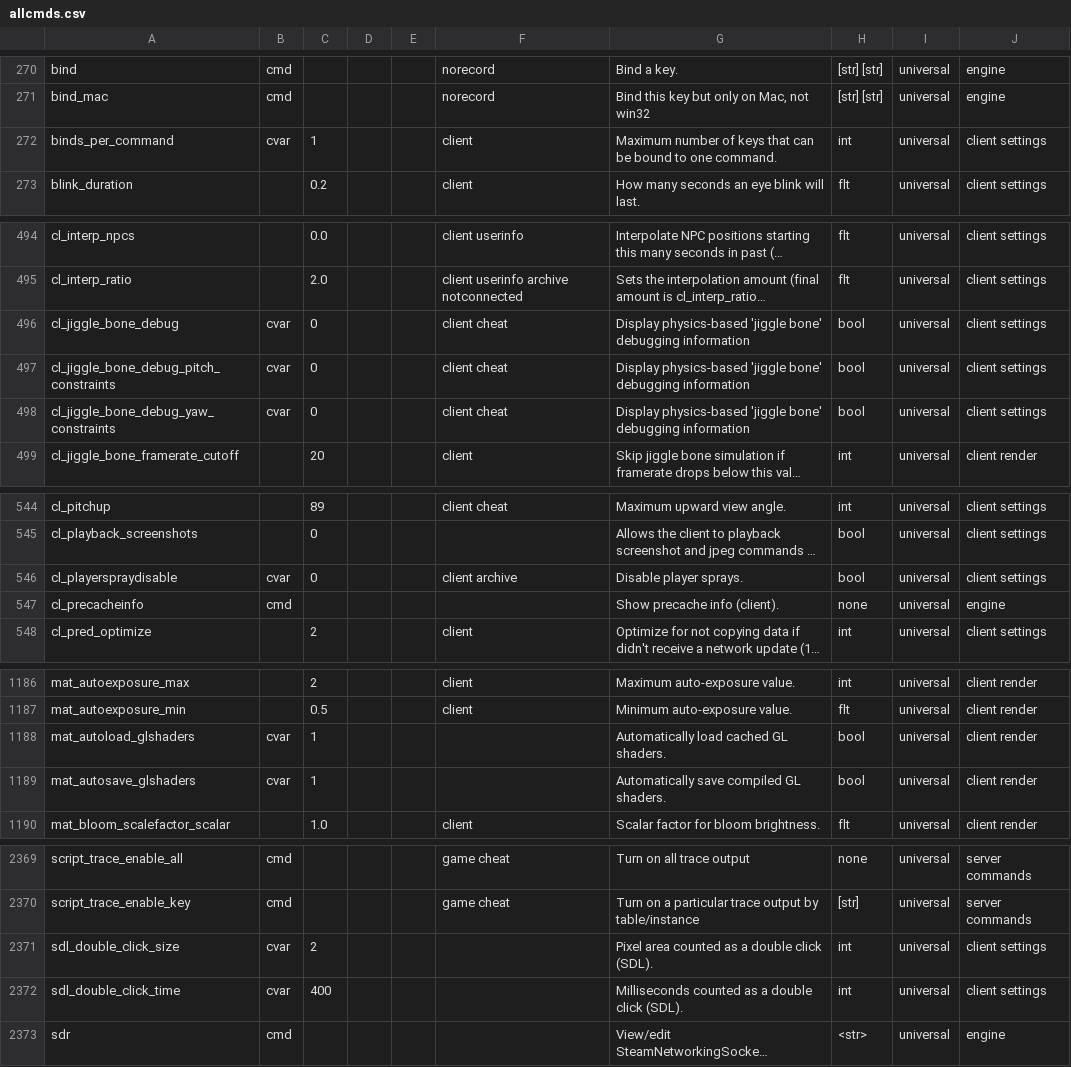
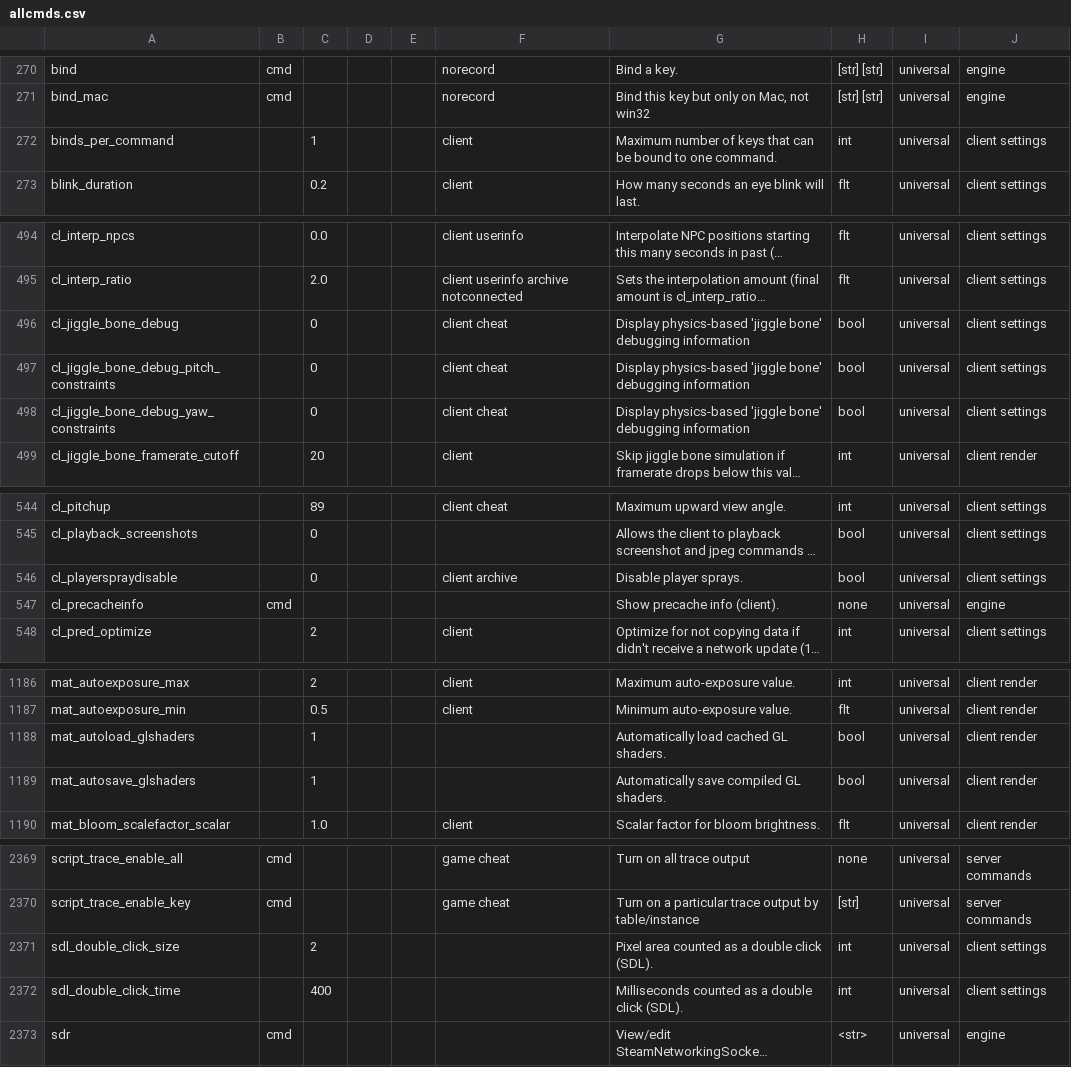
Before and after one commit to carrotcake/tf2cfg, a CSV file: res/cfg/allcmds.csv, drawn as a sheet; only a part is shown, gaps mark what is left out; long unchanged cells end in …; the diff covers the shown part only; the diff names each change by its address in the sheet, - before the commit and + after, or states it on an @@ line.

Commit message:
data: load the 58 rows typed "cvar" as the variables they are
res/cfg/schema.md allows cmd, ncmd or empty in allcmds.csv's type field, and
cmdLex::Token::isCmd() asks only whether that field is non-empty - so the 58 rows
that said "cvar" loaded as commands. They appeared under the editor's Commands
filter, showed "bool"/"int" where a usage string belongs, and got a command
editor in the guided pane. The field is empty now, which is how the schema spells
a console variable, and the live dump reports a value for every one of them.

Found by the new tools/catalog_diff.py, which diffs a cvarlist dump against the
catalog and prints type, cheat, description and dead/new-row candidates. Run
against the stale dump it also shows what only a fresh one can settle: the only
description differences are the two rows fixed on 2026-10-15, and five cvars
contradict their cheat marker - those are queued as in-game checks, not guessed.

EngineTest::catalogTypeFieldIsEmptyOrCommand pins the type census
(2795 variables / 995 cmd / 34 ncmd) and that two retyped rows load as the int
and bool variables they are.

```diff
--- a/res/cfg/allcmds.csv
+++ b/res/cfg/allcmds.csv
-B272: cvar
+B272: (empty)
-B496:B498: cvar
+B496:B498: (empty)
-B546: cvar
+B546: (empty)
-B1188:B1189: cvar
+B1188:B1189: (empty)
-B2371:B2372: cvar
+B2371:B2372: (empty)
```
Also changed, not shown: 49 edited cells elsewhere in this file, 2 other files.
